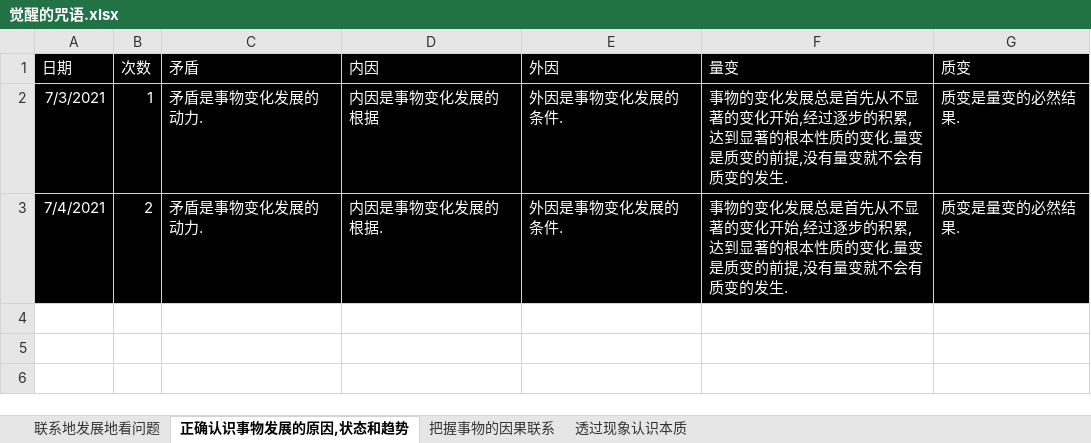
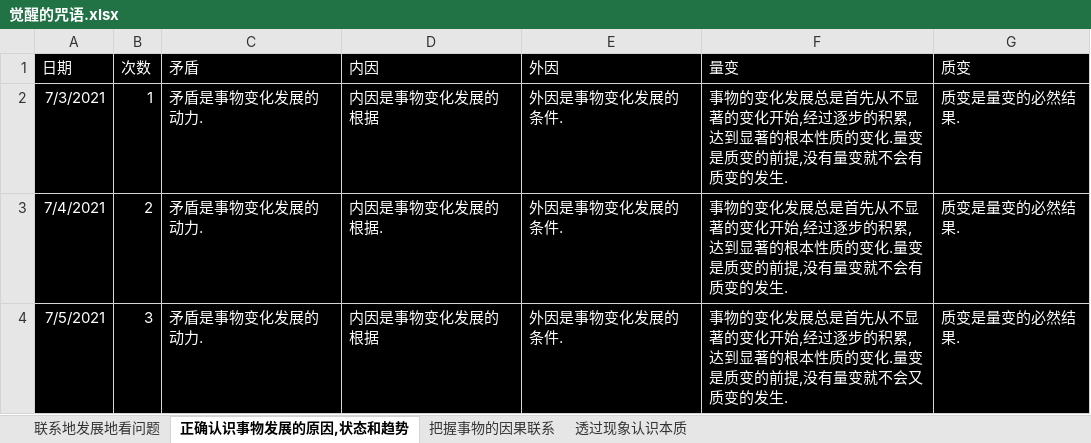
Before and after one commit to 1211ciel/ciel, an Excel workbook: 觉醒的咒语.xlsx, sheet 正确认识事物发展的原因,状态和趋势, drawn as a sheet; values as stored, in another font and other column widths than the file's, no borders; the diff names each change by its address in the sheet, - before the commit and + after, or states it on an @@ line.

```diff
--- a/觉醒的咒语.xlsx (sheet 正确认识事物发展的原因,状态和趋势)
+++ b/觉醒的咒语.xlsx (sheet 正确认识事物发展的原因,状态和趋势)
+row 4: 7/5/2021 | 3 | 矛盾是事物变化发展的动力. | 内因是事物变化发展的根据 | 外因是事物变化发展的条件. | 事物的变化发展总是首先从不显著的变化开始,经过逐步的积累,达到显著的根本性质的变化.量变是质变的前提,没有量变就不会又质变的发生. | 质变是量变的必然结果.
```
Also changed, not shown: sheet 联系地发展地看问题, ciel.xlsx, 火焰乱舞.xlsx.
